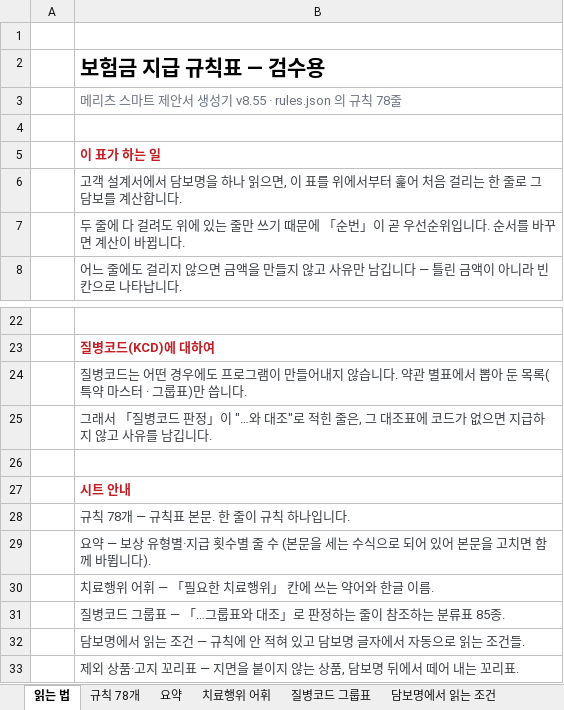
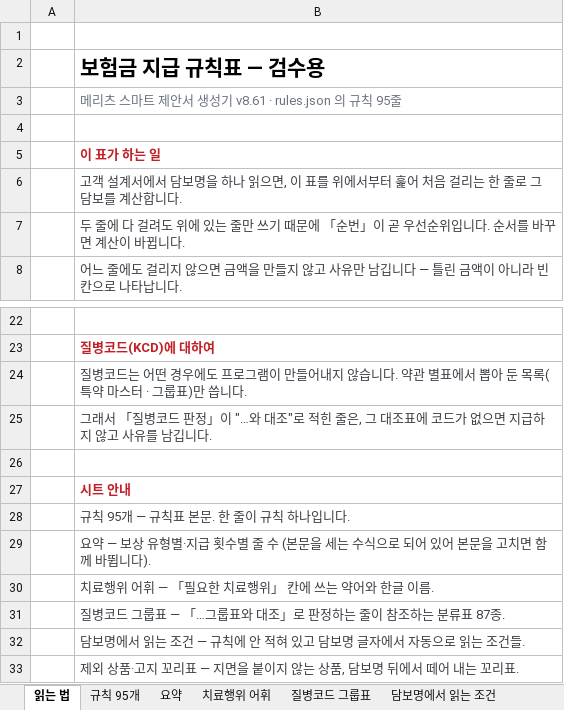
Before and after one commit to hunx11-sys/MeAI, an Excel workbook: dist/규칙표_KCD검수결과.xlsx, sheet 읽는 법, drawn as a sheet; only a part is shown, gaps mark what is left out; values as stored, in another font and other column widths than the file's, no borders; the diff names each change by its address in the sheet, - before the commit and + after, or states it on an @@ line.

```diff
--- a/dist/규칙표_KCD검수결과.xlsx (sheet 읽는 법)
+++ b/dist/규칙표_KCD검수결과.xlsx (sheet 읽는 법)
-sheet tab: 규칙 78개
+sheet tab: 규칙 95개
-B3: 메리츠 스마트 제안서 생성기 v8.55 · rules.json 의 규칙 78줄
+B3: 메리츠 스마트 제안서 생성기 v8.61 · rules.json 의 규칙 95줄
-B28: 규칙 78개 — 규칙표 본문. 한 줄이 규칙 하나입니다.
+B28: 규칙 95개 — 규칙표 본문. 한 줄이 규칙 하나입니다.
-B31: 질병코드 그룹표 — 「…그룹표와 대조」로 판정하는 줄이 참조하는 분류표 85종.
+B31: 질병코드 그룹표 — 「…그룹표와 대조」로 판정하는 줄이 참조하는 분류표 87종.
```
Also changed, not shown: sheet 규칙 95개, sheet 요약, sheet 치료행위 어휘, sheet 질병코드 그룹표, 15 other files.
